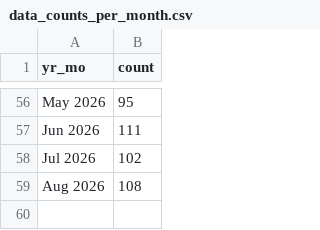
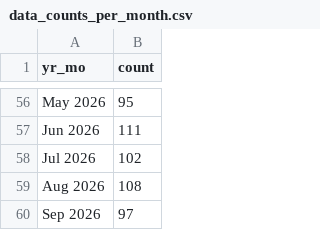
Before and after one commit to nychealth/drugchecking-data, a CSV file: data-tables/data_counts_per_month.csv, drawn as a sheet; only a part is shown, gaps mark what is left out; the diff names each change by its address in the sheet, - before the commit and + after, or states it on an @@ line.

Commit message:
Uploading September 2026 data tables

```diff
--- a/data-tables/data_counts_per_month.csv
+++ b/data-tables/data_counts_per_month.csv
+row 60: Sep 2026 | 97
```
Also changed, not shown: data-tables/data_multipanel_positivity.csv, 2 other files.
